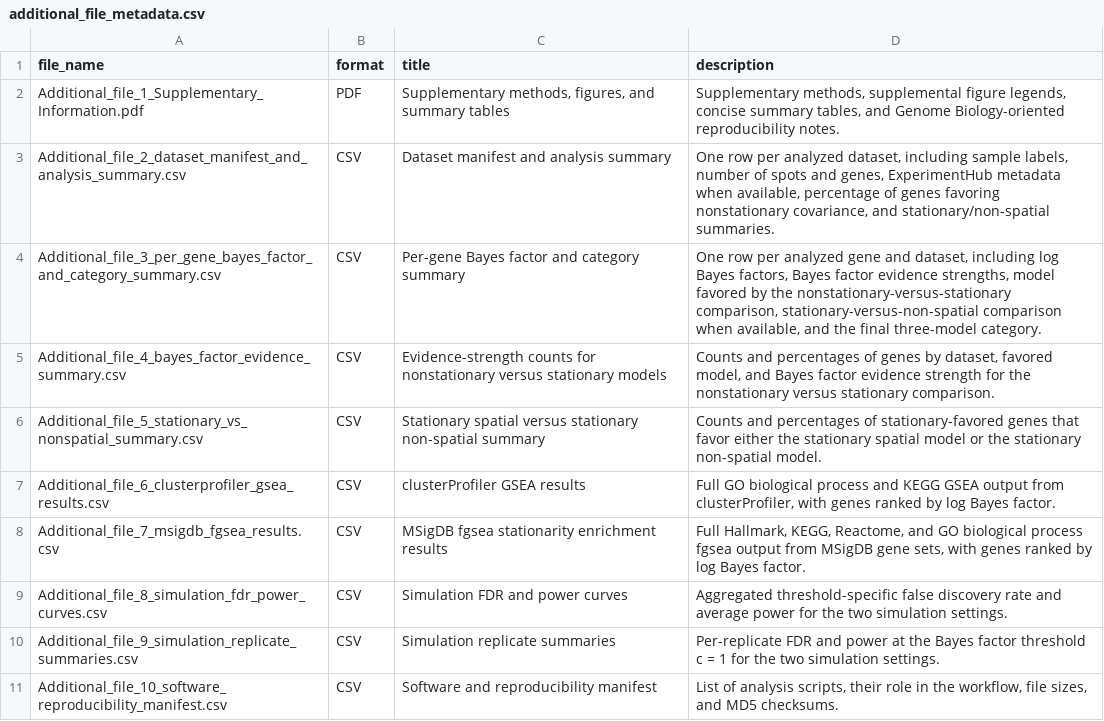
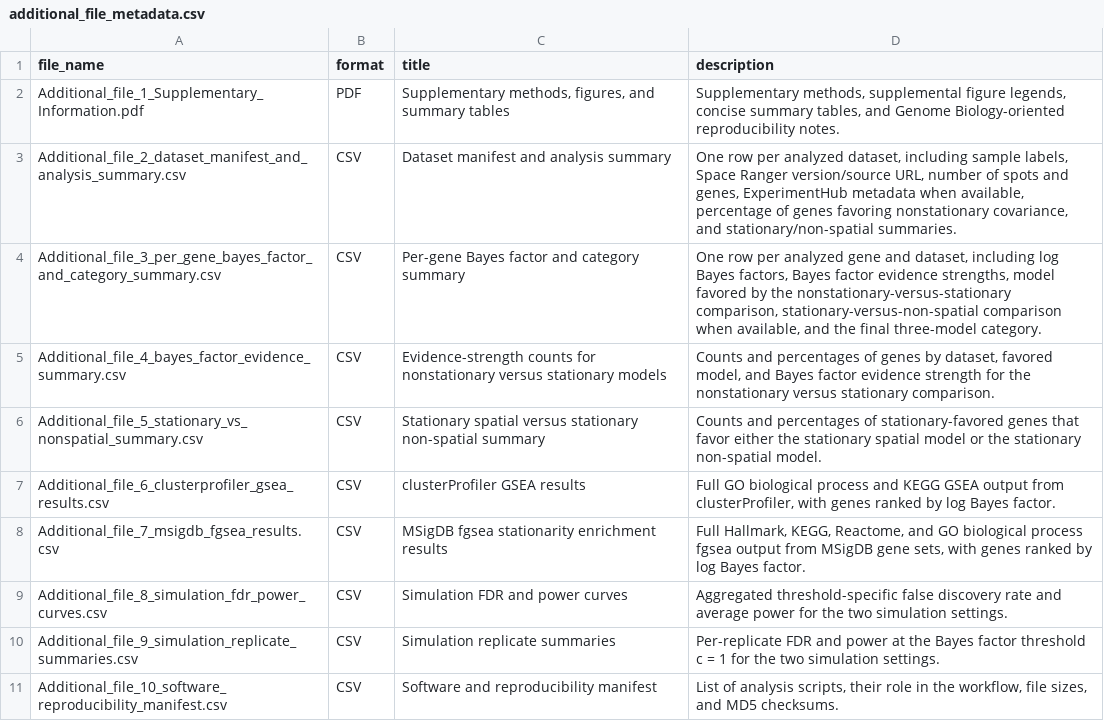
Before and after one commit to nathoogroup/SpaTran-NS, a CSV file: overleaf_upload_root/additional_file_metadata.csv, drawn as a sheet.

```diff
--- a/overleaf_upload_root/additional_file_metadata.csv
+++ b/overleaf_upload_root/additional_file_metadata.csv
@@ -2,3 +2,3 @@
 "Additional_file_1_Supplementary_Information.pdf","PDF","Supplementary methods, figures, and summary tables","Supplementary methods, supplemental figure legends, concise summary tables, and Genome Biology-oriented reproducibility notes."
-"Additional_file_2_dataset_manifest_and_analysis_summary.csv","CSV","Dataset manifest and analysis summary","One row per analyzed dataset, including sample labels, number of spots and genes, ExperimentHub metadata when available, percentage of genes favoring nonstationary covariance, and stationary/non-spatial summaries."
+"Additional_file_2_dataset_manifest_and_analysis_summary.csv","CSV","Dataset manifest and analysis summary","One row per analyzed dataset, including sample labels, Space Ranger version/source URL, number of spots and genes, ExperimentHub metadata when available, percentage of genes favoring nonstationary covariance, and stationary/non-spatial summaries."
 "Additional_file_3_per_gene_bayes_factor_and_category_summary.csv","CSV","Per-gene Bayes factor and category summary","One row per analyzed gene and dataset, including log Bayes factors, Bayes factor evidence strengths, model favored by the nonstationary-versus-stationary comparison, stationary-versus-non-spatial comparison when available, and the final three-model category."
```
Also changed, not shown: overleaf_upload_root/Additional_file_10_software_reproducibility_manifest.csv, overleaf_upload_root/Additional_file_2_dataset_manifest_and_analysis_summary.csv, 11 other files.
